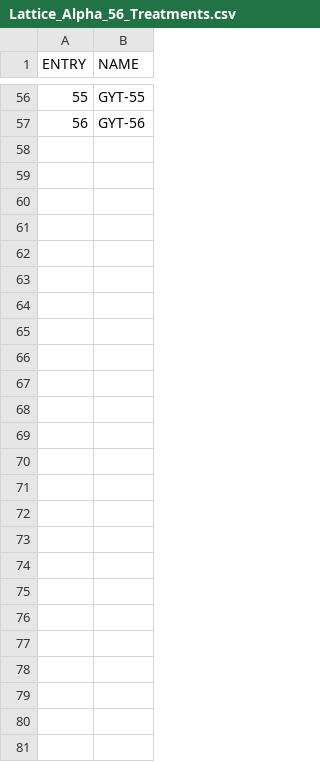
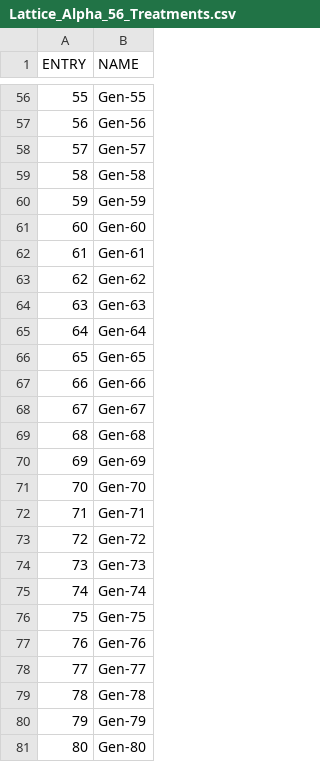
Before and after one commit to DidierMurilloF/FielDHub, a CSV file: data/Lattice_Alpha_56_Treatments.csv, drawn as a sheet; only a part is shown, gaps mark what is left out; the diff covers the shown part only.

```diff
--- a/data/Lattice_Alpha_56_Treatments.csv
+++ b/data/Lattice_Alpha_56_Treatments.csv
@@ -56,2 +56,26 @@ ENTRY,NAME
-55,GYT-55
-56,GYT-56
+55,Gen-55
+56,Gen-56
+57,Gen-57
+58,Gen-58
+59,Gen-59
+60,Gen-60
+61,Gen-61
+62,Gen-62
+63,Gen-63
+64,Gen-64
+65,Gen-65
+66,Gen-66
+67,Gen-67
+68,Gen-68
+69,Gen-69
+70,Gen-70
+71,Gen-71
+72,Gen-72
+73,Gen-73
+74,Gen-74
+75,Gen-75
+76,Gen-76
+77,Gen-77
+78,Gen-78
+79,Gen-79
+80,Gen-80
```
Also changed, not shown: 54 edited cells elsewhere in this file, 2 other files.
